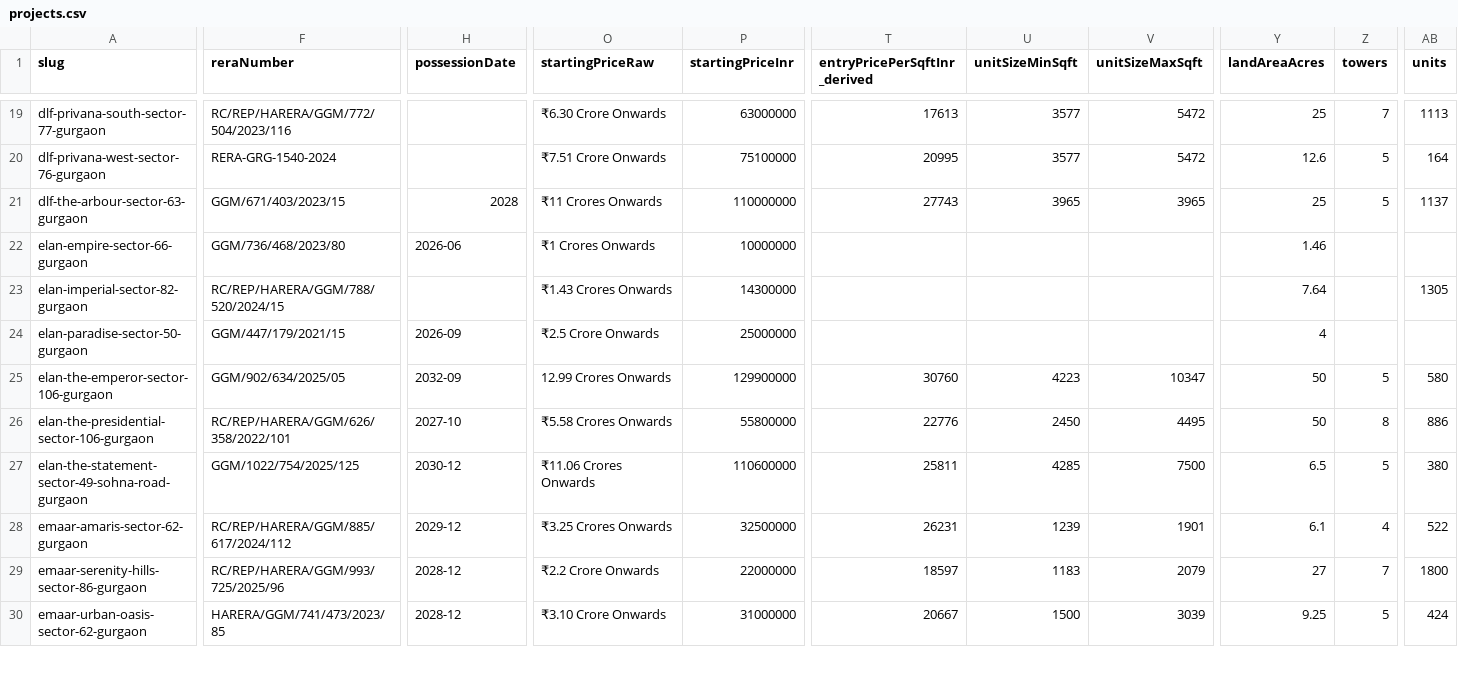
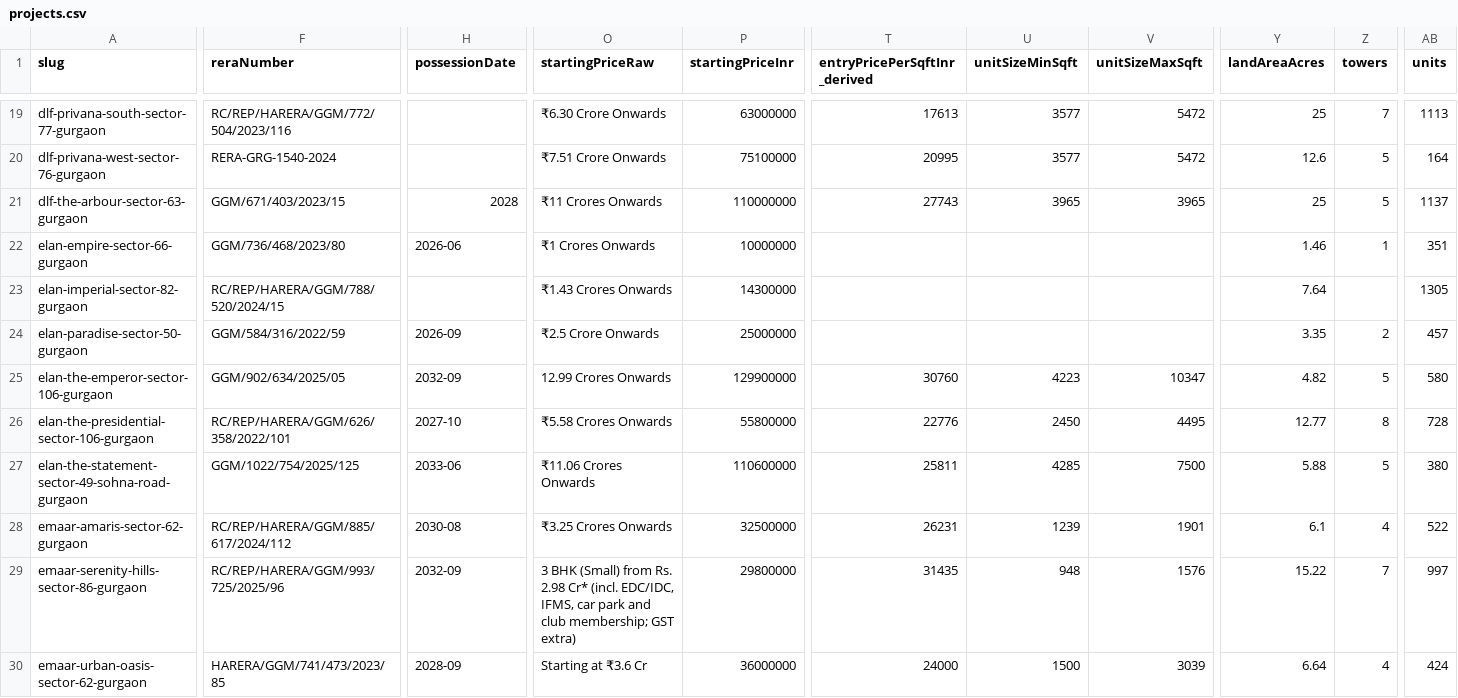
Before and after one commit to thelaunchdistrict/launchwebsite, a CSV file: data/projects.csv, drawn as a sheet; only a part is shown, gaps mark what is left out; the diff covers the shown part only; the diff names each change by its address in the sheet, - before the commit and + after, or states it on an @@ line.

```diff
--- a/data/projects.csv
+++ b/data/projects.csv
-Z22 (towers): (empty)
+Z22 (towers): 1
-AB22 (units): (empty)
+AB22 (units): 351
-F24 (reraNumber): GGM/447/179/2021/15
+F24 (reraNumber): GGM/584/316/2022/59
-Y24 (landAreaAcres): 4
+Y24 (landAreaAcres): 3.35
-Z24 (towers): (empty)
+Z24 (towers): 2
-AB24 (units): (empty)
+AB24 (units): 457
-Y25 (landAreaAcres): 50
+Y25 (landAreaAcres): 4.82
-Y26 (landAreaAcres): 50
+Y26 (landAreaAcres): 12.77
-AB26 (units): 886
+AB26 (units): 728
-H27 (possessionDate): 2030-12
+H27 (possessionDate): 2033-06
-Y27 (landAreaAcres): 6.5
+Y27 (landAreaAcres): 5.88
-H28 (possessionDate): 2029-12
+H28 (possessionDate): 2030-08
-H29 (possessionDate): 2028-12
+H29 (possessionDate): 2032-09
-O29 (startingPriceRaw): ₹2.2 Crore Onwards
+O29 (startingPriceRaw): 3 BHK (Small) from Rs. 2.98 Cr* (incl. EDC/IDC, IFMS, car park and club membership; GST extra)
-P29 (startingPriceInr): 22000000
+P29 (startingPriceInr): 29800000
-T29 (entryPricePerSqftInr_derived): 18597
+T29 (entryPricePerSqftInr_derived): 31435
-U29 (unitSizeMinSqft): 1183
+U29 (unitSizeMinSqft): 948
-V29 (unitSizeMaxSqft): 2079
+V29 (unitSizeMaxSqft): 1576
-Y29 (landAreaAcres): 27
+Y29 (landAreaAcres): 15.22
-AB29 (units): 1800
+AB29 (units): 997
-H30 (possessionDate): 2028-12
+H30 (possessionDate): 2028-09
-O30 (startingPriceRaw): ₹3.10 Crore Onwards
+O30 (startingPriceRaw): Starting at ₹3.6 Cr
-P30 (startingPriceInr): 31000000
+P30 (startingPriceInr): 36000000
-T30 (entryPricePerSqftInr_derived): 20667
+T30 (entryPricePerSqftInr_derived): 24000
-Y30 (landAreaAcres): 9.25
+Y30 (landAreaAcres): 6.64
-Z30 (towers): 5
+Z30 (towers): 4
```
Also changed, not shown: 65 edited cells elsewhere in this file, 33 other files.
